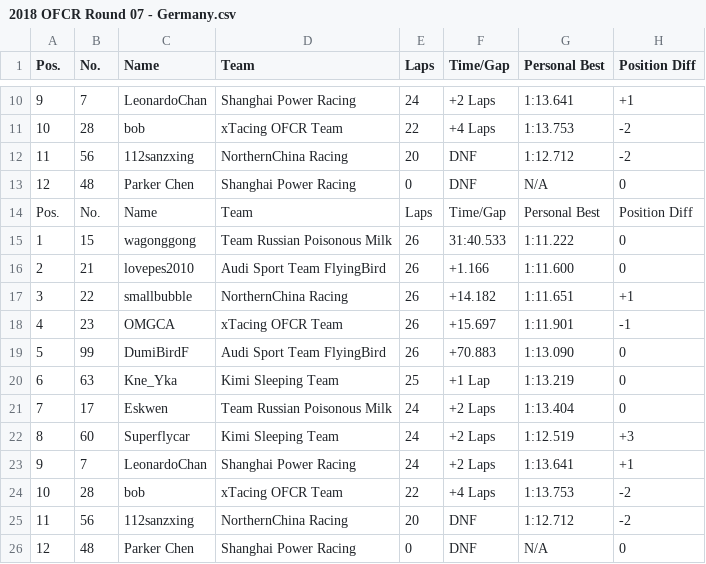
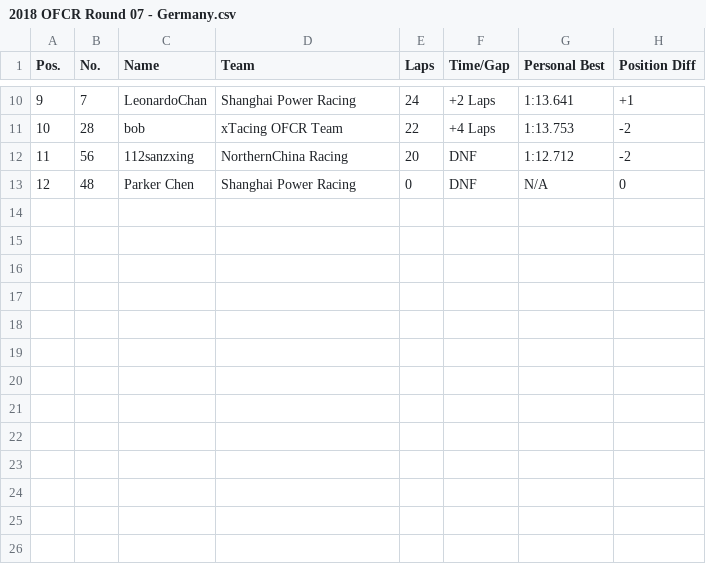
Before and after one commit to OFCR/OFCR-Standing, a CSV file: 2018/2018_Result_CSV/2018 OFCR Round 07 - Germany.csv, drawn as a sheet; only a part is shown, gaps mark what is left out; the diff names each change by its address in the sheet, - before the commit and + after, or states it on an @@ line.

```diff
--- a/2018/2018_Result_CSV/2018 OFCR Round 07 - Germany.csv
+++ b/2018/2018_Result_CSV/2018 OFCR Round 07 - Germany.csv
-row 14: Pos. | No. | Name | Team | Laps | Time/Gap | Personal Best | Position Diff
-row 15: 1 | 15 | wagonggong | Team Russian Poisonous Milk | 26 | 31:40.533 | 1:11.222 | 0
-row 16: 2 | 21 | lovepes2010 | Audi Sport Team FlyingBird | 26 | +1.166 | 1:11.600 | 0
-row 17: 3 | 22 | smallbubble | NorthernChina Racing | 26 | +14.182 | 1:11.651 | +1
-row 18: 4 | 23 | OMGCA | xTacing OFCR Team | 26 | +15.697 | 1:11.901 | -1
-row 19: 5 | 99 | DumiBirdF | Audi Sport Team FlyingBird | 26 | +70.883 | 1:13.090 | 0
-row 20: 6 | 63 | Kne_Yka | Kimi Sleeping Team | 25 | +1 Lap | 1:13.219 | 0
-row 21: 7 | 17 | Eskwen | Team Russian Poisonous Milk | 24 | +2 Laps | 1:13.404 | 0
-row 22: 8 | 60 | Superflycar | Kimi Sleeping Team | 24 | +2 Laps | 1:12.519 | +3
-row 23: 9 | 7 | LeonardoChan | Shanghai Power Racing | 24 | +2 Laps | 1:13.641 | +1
-row 24: 10 | 28 | bob | xTacing OFCR Team | 22 | +4 Laps | 1:13.753 | -2
-row 25: 11 | 56 | 112sanzxing | NorthernChina Racing | 20 | DNF | 1:12.712 | -2
-row 26: 12 | 48 | Parker Chen | Shanghai Power Racing | 0 | DNF | N/A | 0
```
Also changed, not shown: 2018/2018_Result_CSV/2018 OFCR Round 03 - Spain.csv, 2018/2018_Result_CSV/2018 OFCR Round 10 - USA.csv, 34 other files.
